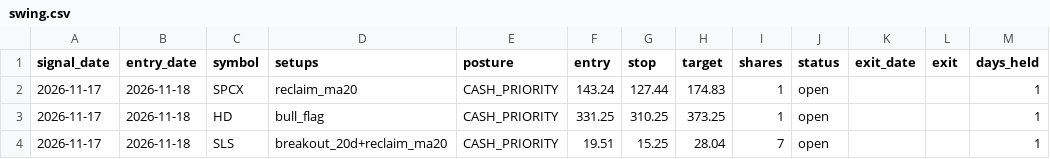
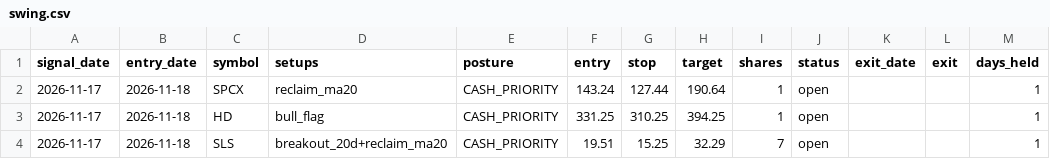
Before and after one commit to engsarahabdulaziz-beep/day-trader-skill, a CSV file: paper/swing.csv, drawn as a sheet; only a part is shown; the diff names each change by its address in the sheet, - before the commit and + after, or states it on an @@ line.

```diff
--- a/paper/swing.csv
+++ b/paper/swing.csv
-H2 (target): 174.83
+H2 (target): 190.64
-H3 (target): 373.25
+H3 (target): 394.25
-H4 (target): 28.04
+H4 (target): 32.29
```
Also changed, not shown: 1 other file.
